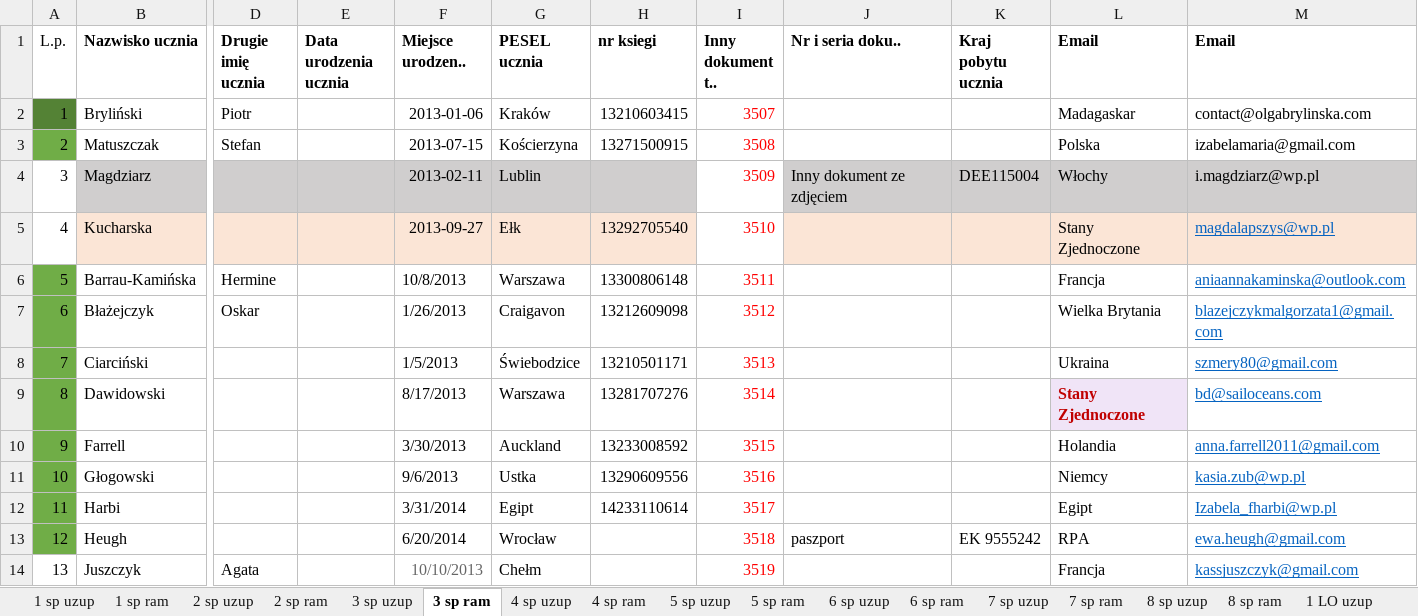
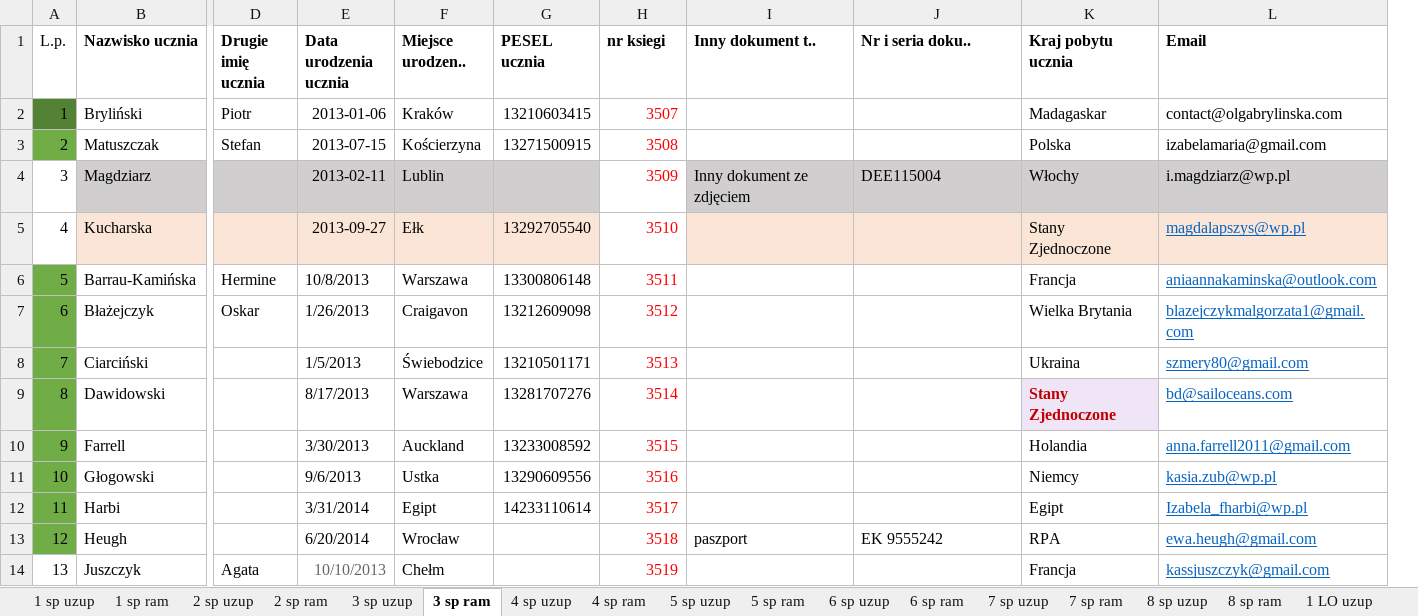
Before and after one commit to Lalsep/mantica, an Excel workbook: nowe_swiadectwa/Uczniowie KNO 2022-2023 - aktualna — kopia.xlsx, sheet 3 sp ram, drawn as a sheet; only a part is shown, gaps mark what is left out; values as stored, in another font and other column widths than the file's, no borders; removed rows and columns are numbered as before the commit, all else as after; the diff names each change by its address in the sheet, - before the commit and + after, or states it on an @@ line.

```diff
--- a/nowe_swiadectwa/Uczniowie KNO 2022-2023 - aktualna — kopia.xlsx (sheet 3 sp ram)
+++ b/nowe_swiadectwa/Uczniowie KNO 2022-2023 - aktualna — kopia.xlsx (sheet 3 sp ram)
-column E (Data urodzenia ucznia), empty
+column I (Inny dokument t..), rows 4-13: Inny dokument ze zdjęciem |  |  |  |  |  |  |  |  | paszport
-column K (Kraj pobytu ucznia), rows 4-13: DEE115004 |  |  |  |  |  |  |  |  | EK 9555242
-E1: Miejsce urodzen..
+E1: Data urodzenia ucznia
-F1: PESEL ucznia
+F1: Miejsce urodzen..
-G1: nr ksiegi
+G1: PESEL ucznia
-H1: Inny dokument t..
+H1: nr ksiegi
-K1: Email
+K1: Kraj pobytu ucznia
-J4 (Nr i seria doku..): Inny dokument ze zdjęciem
+J4 (Nr i seria doku..): DEE115004
-J13 (Nr i seria doku..): paszport
+J13 (Nr i seria doku..): EK 9555242
```
Also changed, not shown: 6 other files.
